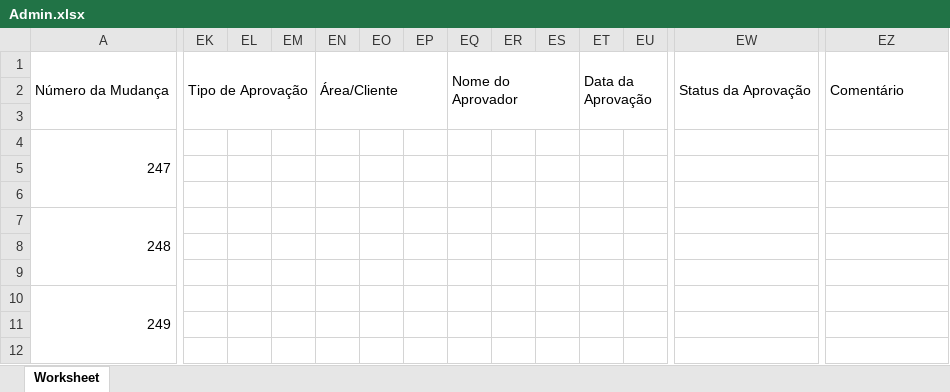
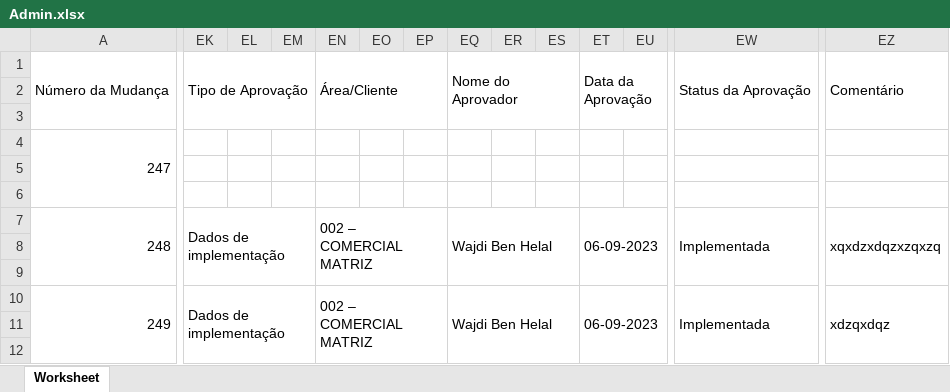
Before and after one commit to BenHelal/controleMudancas, an Excel workbook: public/Admin.xlsx, sheet Worksheet, drawn as a sheet; only a part is shown, gaps mark what is left out; values as stored, in another font and other column widths than the file's, no borders; the diff covers the shown part only; the diff names each change by its address in the sheet, - before the commit and + after, or states it on an @@ line.

```diff
--- a/public/Admin.xlsx (sheet Worksheet)
+++ b/public/Admin.xlsx (sheet Worksheet)
-EK7: (empty)
+EK7: Dados de implementação
+EK7:EM9 merged
-EN7: (empty)
+EN7: 002 – COMERCIAL MATRIZ
+EN7:EP9 merged
-EQ7: (empty)
+EQ7: Wajdi Ben Helal
+EQ7:ES9 merged
-ET7: (empty)
+ET7: 06-09-2023
+ET7:EV9 merged
-EW7: (empty)
+EW7: Implementada
+EW7:EY9 merged
-EZ7: (empty)
+EZ7: xqxdzxdqzxzqxzq
+EZ7:EZ9 merged
-EK10: (empty)
+EK10: Dados de implementação
+EK10:EM12 merged
-EN10: (empty)
+EN10: 002 – COMERCIAL MATRIZ
+EN10:EP12 merged
-EQ10: (empty)
+EQ10: Wajdi Ben Helal
+EQ10:ES12 merged
-ET10: (empty)
+ET10: 06-09-2023
+ET10:EV12 merged
-EW10: (empty)
+EW10: Implementada
+EW10:EY12 merged
-EZ10: (empty)
+EZ10: xdzqxdqz
+EZ10:EZ12 merged
```
Also changed, not shown: 9 removed rows, 24 edited cells and merged cells elsewhere in this sheet, 1 other file.
